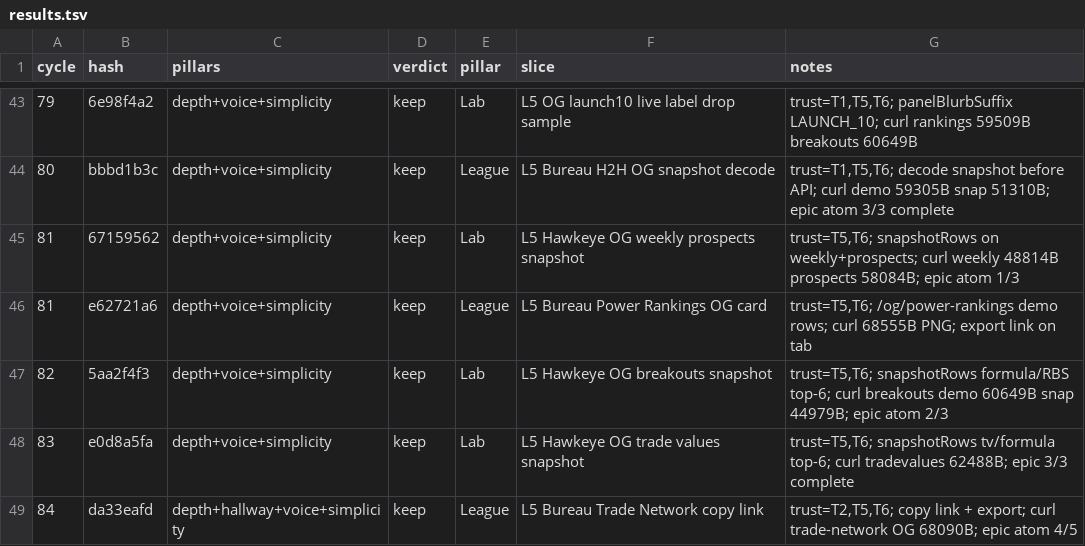
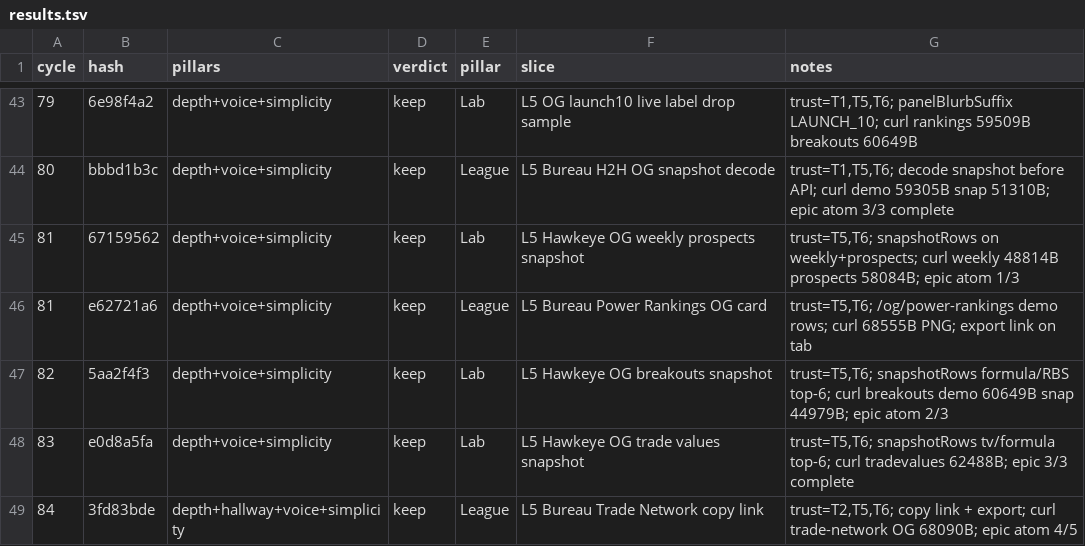
Before and after one commit to swaggerdagger987/razzle, a TSV file: docs/v2/results.tsv, drawn as a sheet; only a part is shown, gaps mark what is left out.

```diff
--- a/docs/v2/results.tsv
+++ b/docs/v2/results.tsv
@@ -48,2 +48,2 @@ cycle	hash	pillars	verdict	pillar	slice	notes
 83	e0d8a5fa	depth+voice+simplicity	keep	Lab	L5 Hawkeye OG trade values snapshot	trust=T5,T6; snapshotRows tv/formula top-6; curl tradevalues 62488B; epic 3/3 complete
-84	da33eafd	depth+hallway+voice+simplicity	keep	League	L5 Bureau Trade Network copy link	trust=T2,T5,T6; copy link + export; curl trade-network OG 68090B; epic atom 4/5
+84	3fd83bde	depth+hallway+voice+simplicity	keep	League	L5 Bureau Trade Network copy link	trust=T2,T5,T6; copy link + export; curl trade-network OG 68090B; epic atom 4/5
```
Also changed, not shown: 9 other files.
